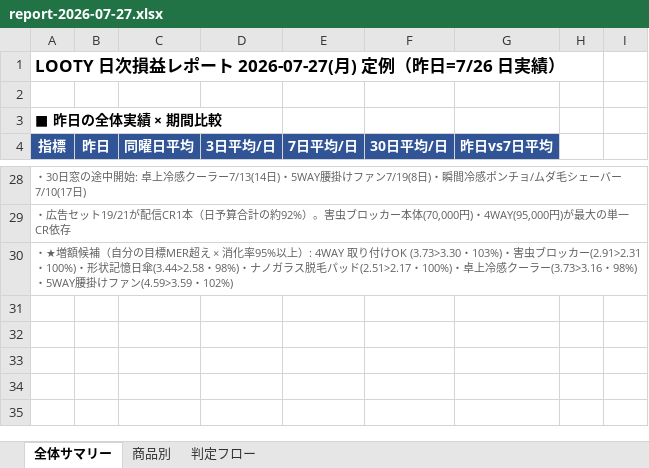
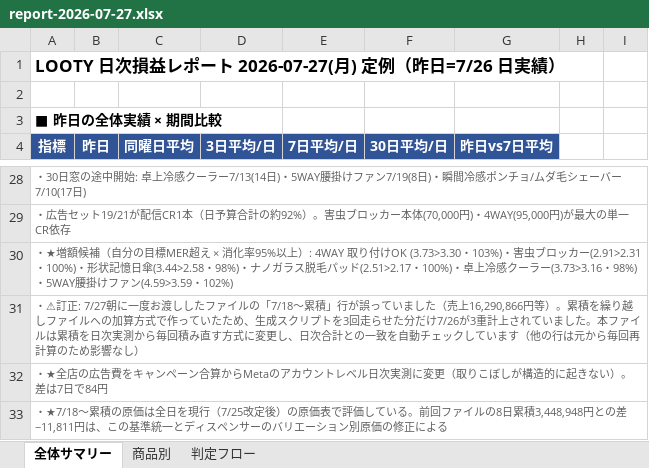
Before and after one commit to finracofficial-cmd/LOOana, an Excel workbook: data/reports/report-2026-07-27.xlsx, sheet 全体サマリー, drawn as a sheet; only a part is shown, gaps mark what is left out; values as stored, in another font and other column widths than the file's, no borders; the diff covers the shown part only; the diff names each change by its address in the sheet, - before the commit and + after, or states it on an @@ line.

```diff
--- a/data/reports/report-2026-07-27.xlsx (sheet 全体サマリー)
+++ b/data/reports/report-2026-07-27.xlsx (sheet 全体サマリー)
+row 31: ・⚠訂正: 7/27朝に一度お渡ししたファイルの「7/18〜累積」行が誤っていました（売上16,290,866円等）。累積を繰り越しファイルへの加算方式で作っていたため、生成スクリプトを3回走らせた分だけ7/26が3重計上されていました。本ファイルは累積を日次実測から毎回積み直す方式に変更し、日次合計との一致を自動チェックしています（他の行は元から毎回再計算のため影響なし）
+row 32: ・★全店の広告費をキャンペーン合算からMetaのアカウントレベル日次実測に変更（取りこぼしが構造的に起きない）。差は7日で84円
+row 33: ・★7/18〜累積の原価は全日を現行（7/25改定後）の原価表で評価している。前回ファイルの8日累積3,448,948円との差−11,811円は、この基準統一とディスペンサーのバリエーション別原価の修正による
```
Also changed, not shown: 32 edited cells elsewhere in this sheet, sheet 商品別, 5 other files.
